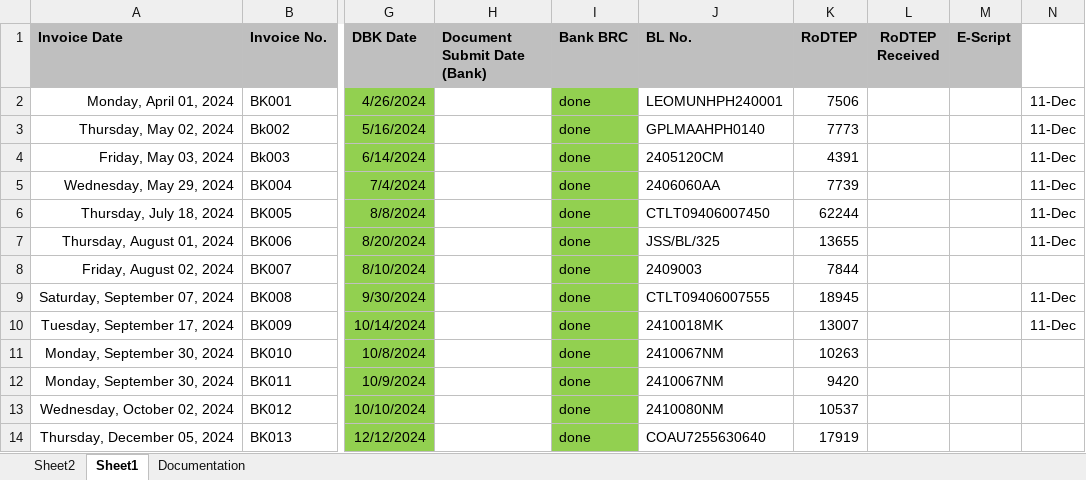
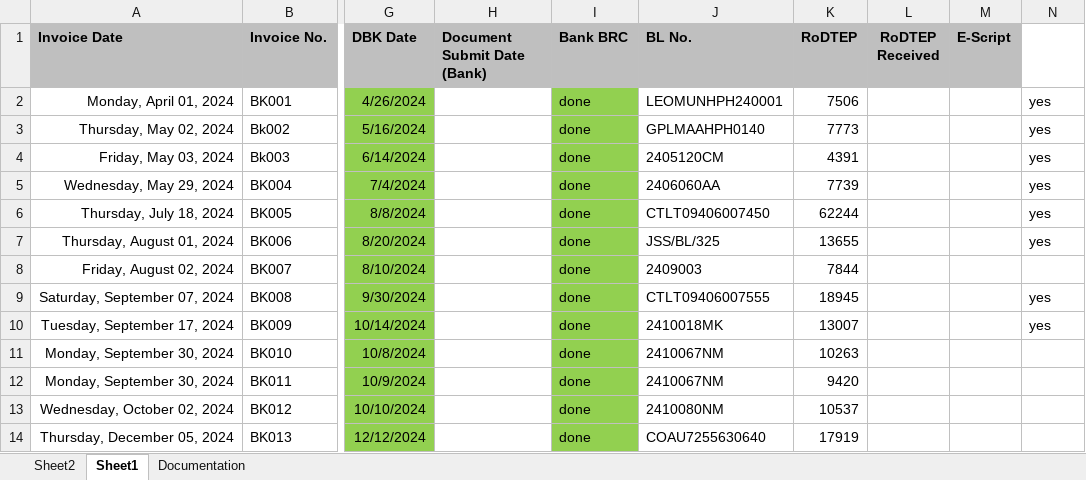
Before and after one commit to Bkexports/invoices, an Excel workbook: 24-25/001 BK Export - 24-25.xlsx, sheet Sheet1, drawn as a sheet; only a part is shown, gaps mark what is left out; values as stored, in another font and other column widths than the file's, no borders; the diff names each change by its address in the sheet, - before the commit and + after, or states it on an @@ line.

```diff
--- a/24-25/001 BK Export - 24-25.xlsx (sheet Sheet1)
+++ b/24-25/001 BK Export - 24-25.xlsx (sheet Sheet1)
-N2:N7: 11-Dec
+N2:N7: yes
-N9:N10: 11-Dec
+N9:N10: yes
```
Also changed, not shown: 23-24/BK Export - 23-24.xlsx, 24-25/Invoice 24-25/15 BK015 Feb 24-25 AA Stone Investment Trading Company (VK)(Nam vu) Absolute Long/Invoice template, PO, Packing List, Proforma invoice.xlsx, 12 other files.
